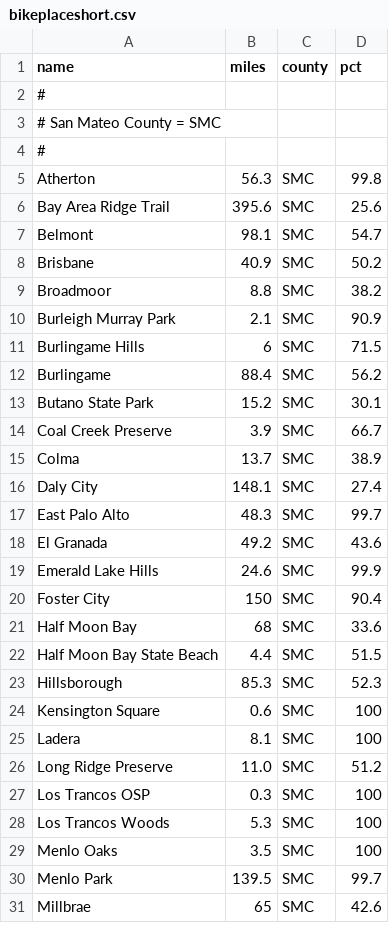
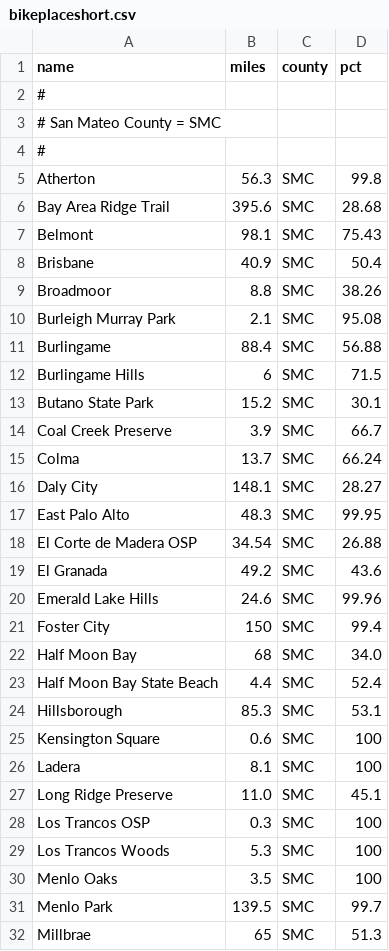
Before and after one commit to norvig/pytudes, a CSV file: ipynb/bikeplaceshort.csv, drawn as a sheet; only a part is shown; the diff covers the shown part only.

```diff
--- a/ipynb/bikeplaceshort.csv
+++ b/ipynb/bikeplaceshort.csv
@@ -5,23 +5,24 @@ name,miles,county,pct
 Atherton,56.3,SMC,99.8
-Bay Area Ridge Trail,395.6,SMC,25.6
-Belmont,98.1,SMC,54.7
-Brisbane,40.9,SMC,50.2
-Broadmoor,8.8,SMC,38.2
-Burleigh Murray Park,2.1,SMC,90.9
+Bay Area Ridge Trail,395.6,SMC,28.68
+Belmont,98.1,SMC,75.43
+Brisbane,40.9,SMC,50.4
+Broadmoor,8.8,SMC,38.26
+Burleigh Murray Park,2.1,SMC,95.08
+Burlingame,88.4,SMC,56.88
 Burlingame Hills,6,SMC,71.5
-Burlingame,88.4,SMC,56.2
 Butano State Park,15.2,SMC,30.1
 Coal Creek Preserve,3.9,SMC,66.7
-Colma,13.7,SMC,38.9
-Daly City,148.1,SMC,27.4
-East Palo Alto,48.3,SMC,99.7
+Colma,13.7,SMC,66.24
+Daly City,148.1,SMC,28.27
+East Palo Alto,48.3,SMC,99.95
+El Corte de Madera OSP,34.54,SMC,26.88
 El Granada,49.2,SMC,43.6
-Emerald Lake Hills,24.6,SMC,99.9
-Foster City,150,SMC,90.4
-Half Moon Bay,68,SMC,33.6
-Half Moon Bay State Beach,4.4,SMC,51.5
-Hillsborough,85.3,SMC,52.3
+Emerald Lake Hills,24.6,SMC,99.96
+Foster City,150,SMC,99.4
+Half Moon Bay,68,SMC,34.0
+Half Moon Bay State Beach,4.4,SMC,52.4
+Hillsborough,85.3,SMC,53.1
 Kensington Square,0.6,SMC,100
 Ladera,8.1,SMC,100
-Long Ridge Preserve,11.0,SMC,51.2
+Long Ridge Preserve,11.0,SMC,45.1
 Los Trancos OSP,0.3,SMC,100
@@ -30,2 +31,2 @@ Menlo Oaks,3.5,SMC,100
 Menlo Park,139.5,SMC,99.7
-Millbrae,65,SMC,42.6
+Millbrae,65,SMC,51.3
```
Also changed, not shown: 1 added row and 42 edited cells elsewhere in this file, ipynb/bikerides.tsv, 2 other files.
